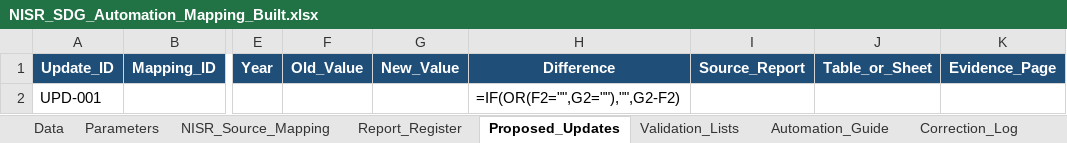
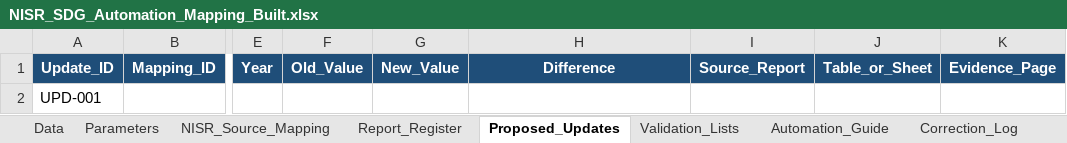
Before and after one commit to SDGs-Dashboard/sdgs, an Excel workbook: data/NISR_SDG_Automation_Mapping_Built.xlsx, sheet Proposed_Updates, drawn as a sheet; only a part is shown, gaps mark what is left out; values as stored, in another font and other column widths than the file's, no borders; formulas without a stored value are shown as written; conditional formats and table styles not drawn; the diff names each change by its address in the sheet, - before the commit and + after, or states it on an @@ line.

```diff
--- a/data/NISR_SDG_Automation_Mapping_Built.xlsx (sheet Proposed_Updates)
+++ b/data/NISR_SDG_Automation_Mapping_Built.xlsx (sheet Proposed_Updates)
-H2: =IF(OR(F2="",G2=""),"",G2-F2)
+H2: (empty)
```
Also changed, not shown: sheet Automation_Guide, sheet Data, 1 other file.
